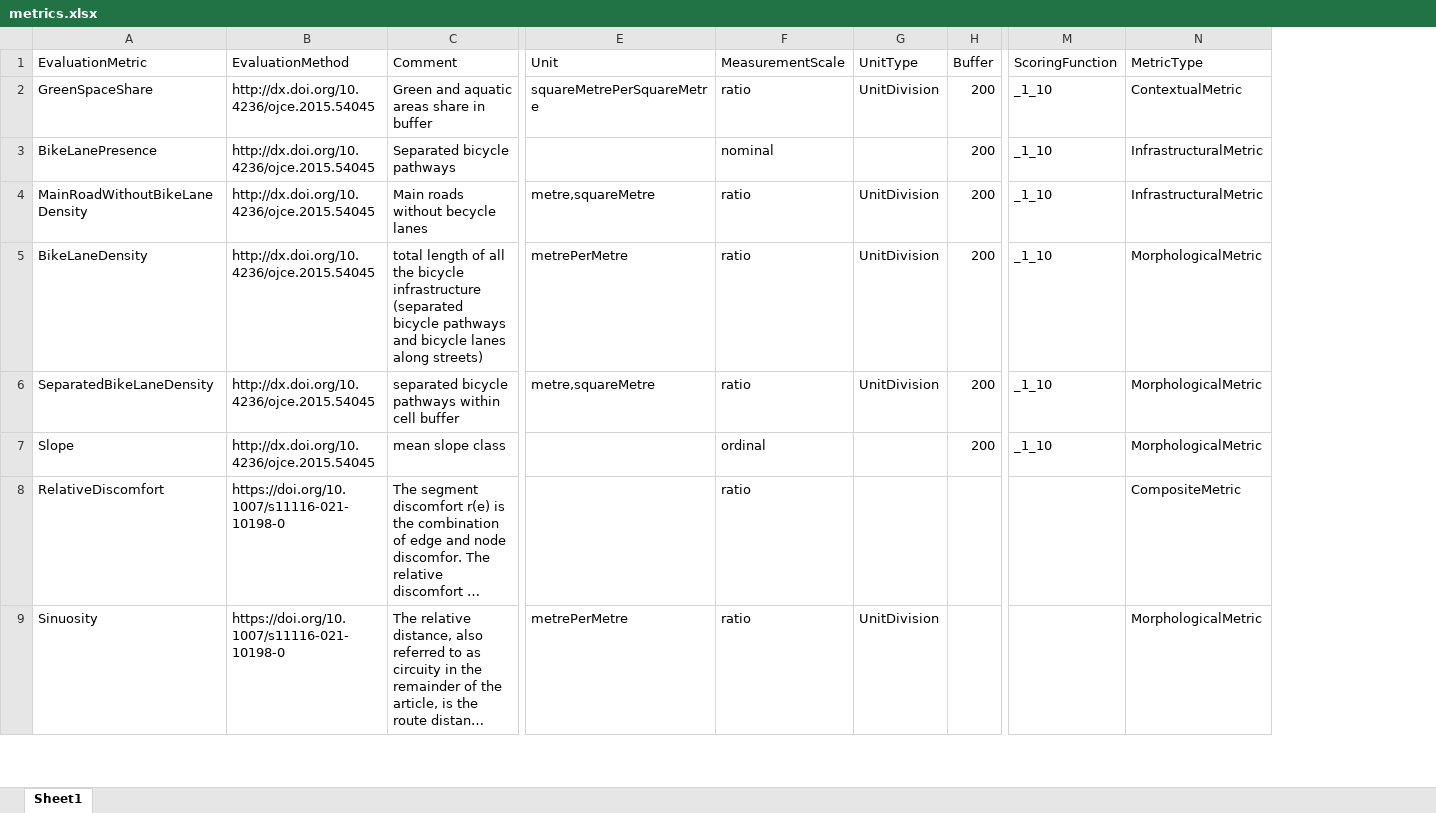
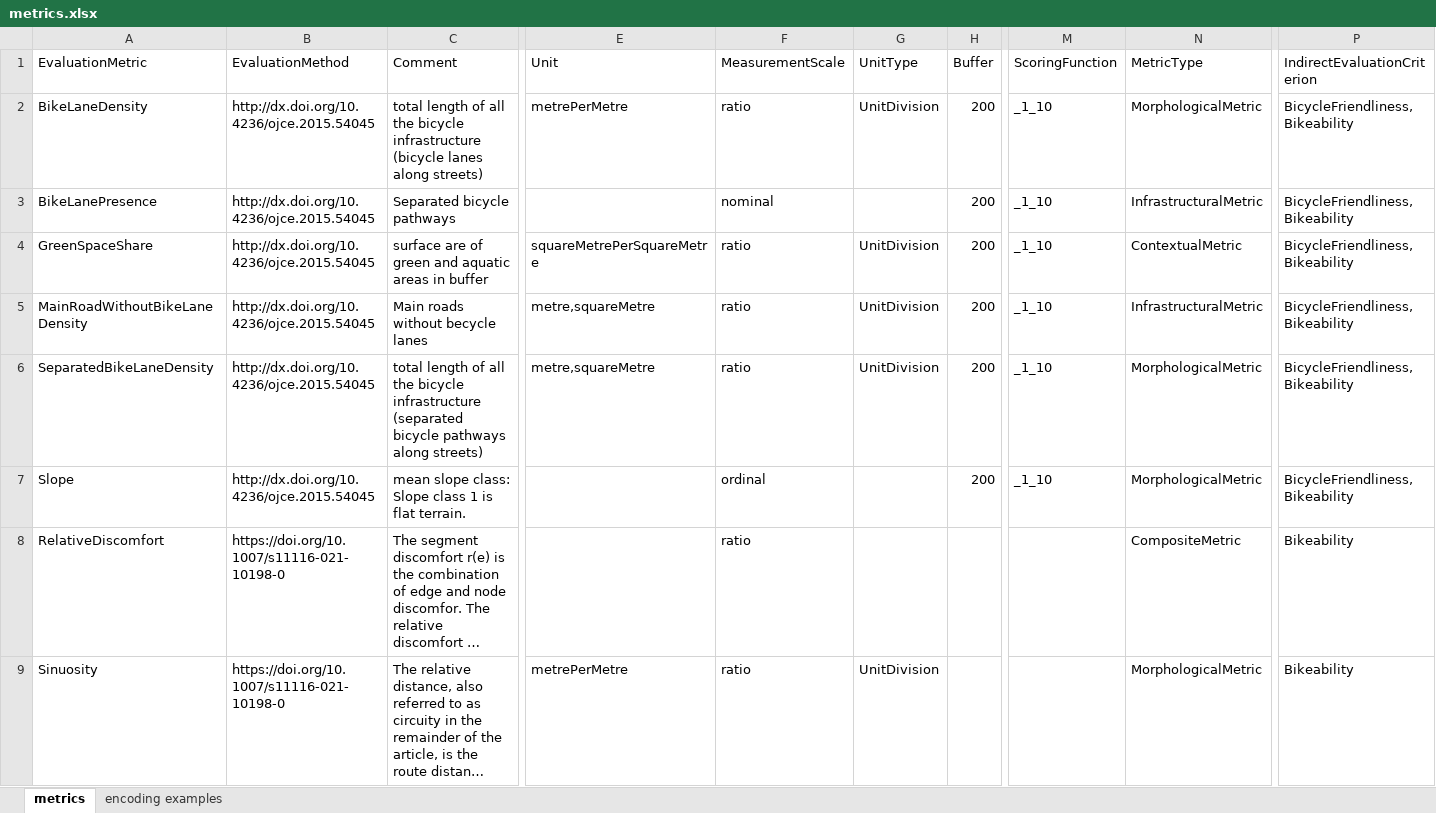
Before and after one commit to mie-lab/bike_network_evaluation, an Excel workbook: example_data/metrics.xlsx, sheet metrics, drawn as a sheet; only a part is shown, gaps mark what is left out; long unchanged cells end in …; values as stored, in another font and other column widths than the file's, no cell formats; removed rows and columns are numbered as before the commit, all else as after; rows hold the shown columns only; the diff covers the shown part only; the diff names each change by its address in the sheet, - before the commit and + after, or states it on an @@ line.

Commit message:
update latest example data file.

```diff
--- a/example_data/metrics.xlsx (sheet metrics)
+++ b/example_data/metrics.xlsx (sheet metrics)
-sheet tab: Sheet1
+sheet tab: metrics
+sheet tab: encoding examples
+column P (IndirectEvaluationCriterion), rows 2-3: BicycleFriendliness,Bikeability | BicycleFriendliness,Bikeability; rows 5-9: BicycleFriendliness,Bikeability | BicycleFriendliness,Bikeability | BicycleFriendliness,Bikeability | Bikeability | Bikeability
-A2 (EvaluationMetric): GreenSpaceShare
+A2 (EvaluationMetric): BikeLaneDensity
-C2 (Comment): Green and aquatic areas share in buffer
+C2 (Comment): total length of all the bicycle infrastructure (bicycle lanes along streets)
-E2 (Unit): squareMetrePerSquareMetre
+E2 (Unit): metrePerMetre
-N2 (MetricType): ContextualMetric
+N2 (MetricType): MorphologicalMetric
+row 4: GreenSpaceShare | http://dx.doi.org/10.4236/ojce.2015.54045 | surface are of green and aquatic areas in buffer | squareMetrePerSquareMetre | ratio | UnitDivision | 200 | _1_10 | ContextualMetric | BicycleFriendliness,Bikeability
-row 5: BikeLaneDensity | http://dx.doi.org/10.4236/ojce.2015.54045 | total length of all the bicycle infrastructure (separated bicycle pathways and bicycle lanes along streets) | metrePerMetre | ratio | UnitDivision | 200 | _1_10 | MorphologicalMetric
-C6 (Comment): separated bicycle pathways within cell buffer
+C6 (Comment): total length of all the bicycle infrastructure (separated bicycle pathways along streets)
-C7 (Comment): mean slope class
+C7 (Comment): mean slope class: Slope class 1 is flat terrain.
```
Also changed, not shown: 80 added rows, 81 removed rows, 30 moved rows and 141 edited cells elsewhere in this sheet, cell formats, 2 other files.
